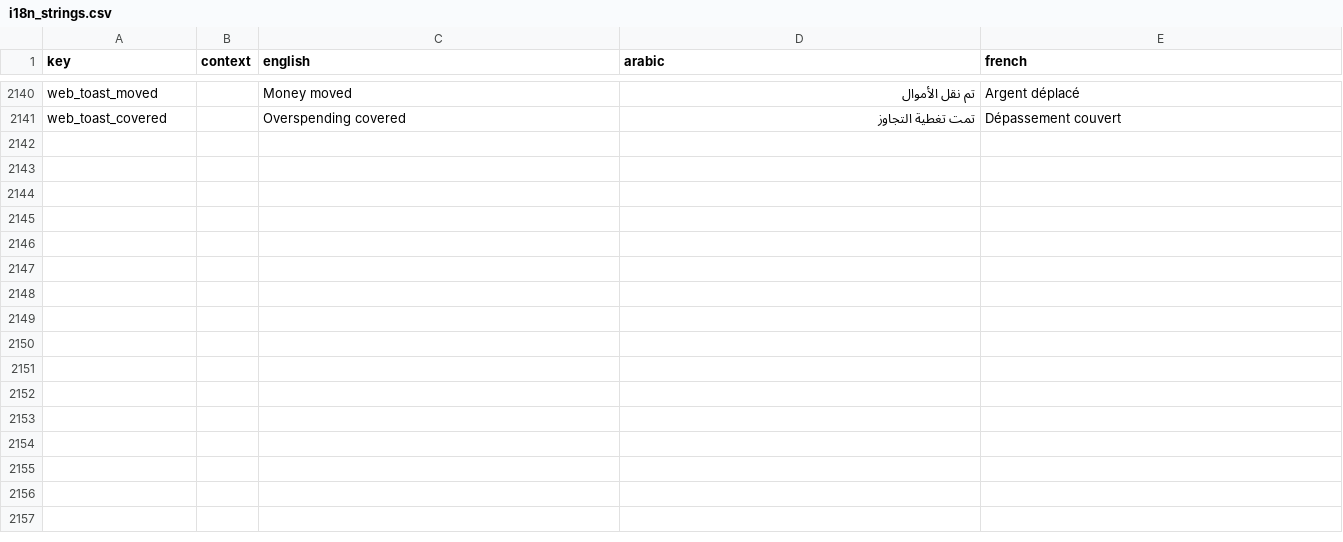
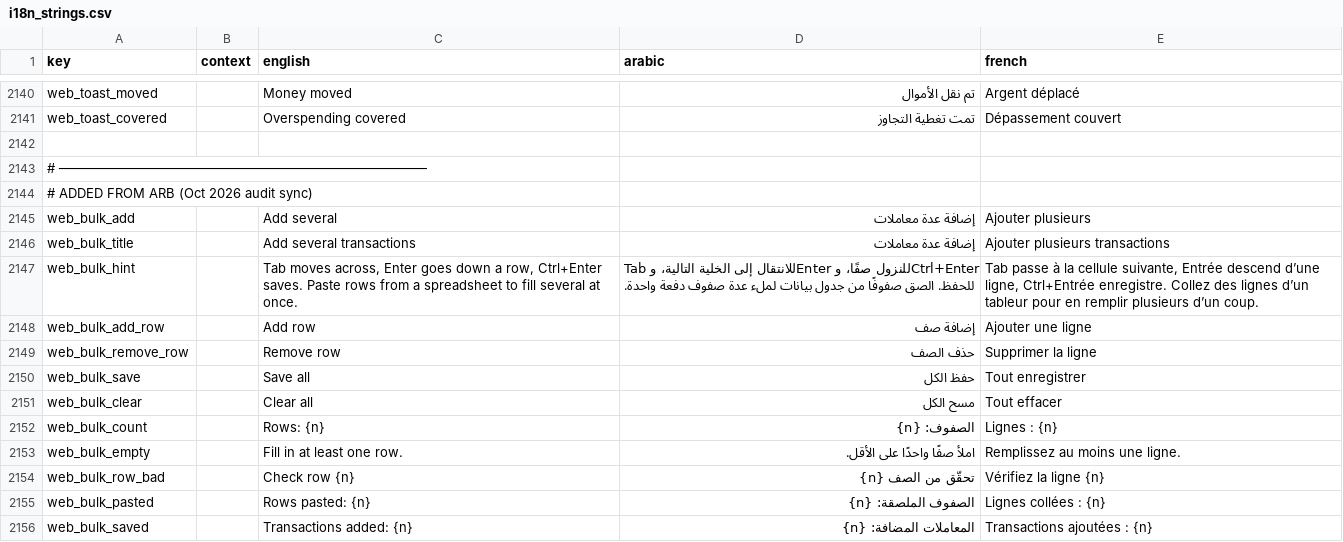
Before and after one commit to samerc/BudgetSeal, a CSV file: docs/i18n_strings.csv, drawn as a sheet; only a part is shown, gaps mark what is left out; the diff names each change by its address in the sheet, - before the commit and + after, or states it on an @@ line.

```diff
--- a/docs/i18n_strings.csv
+++ b/docs/i18n_strings.csv
+row 2142: (empty)
+row 2143: # ──────────────────────────────────────────────
+row 2144: # ADDED FROM ARB (Oct 2026 audit sync)
+row 2145: web_bulk_add |  | Add several | إضافة عدة معاملات | Ajouter plusieurs
+row 2146: web_bulk_title |  | Add several transactions | إضافة عدة معاملات | Ajouter plusieurs transactions
+row 2147: web_bulk_hint |  | Tab moves across, Enter goes down a row, Ctrl+Enter saves. Paste rows from a spreadsheet to fill several at once. | Tab للانتقال إلى الخلية التالية، وEnter للنزول صفًا، وCtrl+Enter للحفظ. الصق صفوفًا من جدول بيانات لملء عدة صفوف دفعة واحدة. | Tab passe à la cellule suivante, Entrée descend d’une ligne, Ctrl+Entrée enregistre. Collez des lignes d’un tableur pour en remplir plusieurs d’un coup.
+row 2148: web_bulk_add_row |  | Add row | إضافة صف | Ajouter une ligne
+row 2149: web_bulk_remove_row |  | Remove row | حذف الصف | Supprimer la ligne
+row 2150: web_bulk_save |  | Save all | حفظ الكل | Tout enregistrer
+row 2151: web_bulk_clear |  | Clear all | مسح الكل | Tout effacer
+row 2152: web_bulk_count |  | Rows: {n} | الصفوف: {n} | Lignes : {n}
+row 2153: web_bulk_empty |  | Fill in at least one row. | املأ صفًا واحدًا على الأقل. | Remplissez au moins une ligne.
+row 2154: web_bulk_row_bad |  | Check row {n} | تحقّق من الصف {n} | Vérifiez la ligne {n}
+row 2155: web_bulk_pasted |  | Rows pasted: {n} | الصفوف الملصقة: {n} | Lignes collées : {n}
+row 2156: web_bulk_saved |  | Transactions added: {n} | المعاملات المضافة: {n} | Transactions ajoutées : {n}
```
Also changed, not shown: 18 other files.
